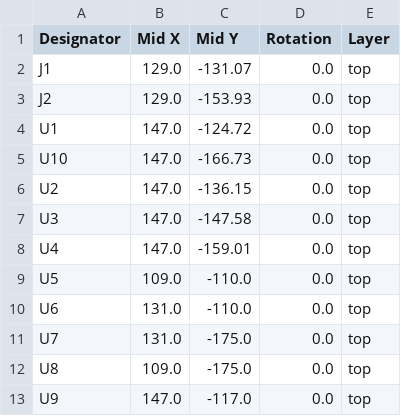
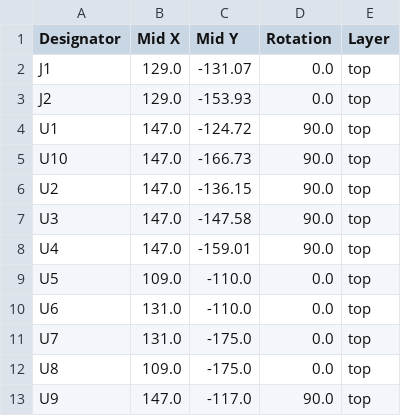
Before and after one commit to Jakedez/PMOD_BNC_Connector, a CSV file: PMOD to BNC Connector/production/positions.csv, drawn as a sheet.

Commit message:
Updated production generated components

```diff
--- a/PMOD to BNC Connector/production/positions.csv
+++ b/PMOD to BNC Connector/production/positions.csv
@@ -3,7 +3,7 @@ J1,129.0,-131.07,0.0,top
 J2,129.0,-153.93,0.0,top
-U1,147.0,-124.72,0.0,top
-U10,147.0,-166.73,0.0,top
-U2,147.0,-136.15,0.0,top
-U3,147.0,-147.58,0.0,top
-U4,147.0,-159.01,0.0,top
+U1,147.0,-124.72,90.0,top
+U10,147.0,-166.73,90.0,top
+U2,147.0,-136.15,90.0,top
+U3,147.0,-147.58,90.0,top
+U4,147.0,-159.01,90.0,top
 U5,109.0,-110.0,0.0,top
@@ -12,2 +12,2 @@ U7,131.0,-175.0,0.0,top
 U8,109.0,-175.0,0.0,top
-U9,147.0,-117.0,0.0,top
+U9,147.0,-117.0,90.0,top
```
Also changed, not shown: 4 other files.
